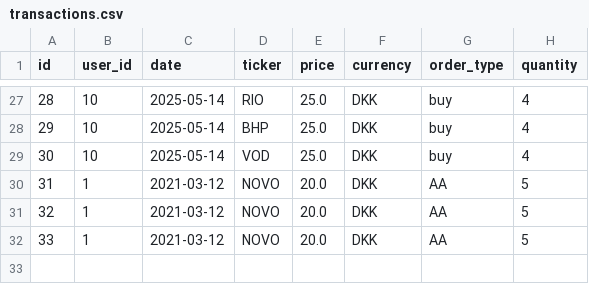
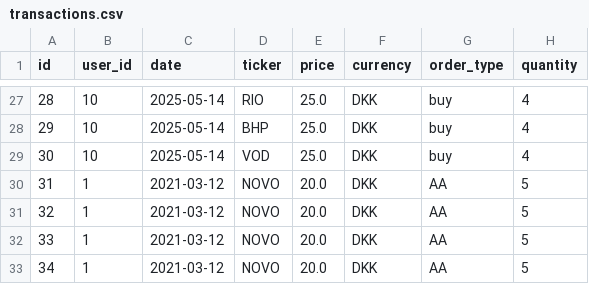
Before and after one commit to MarkusBroenager/InvesteringsKlubben, a CSV file: transactions.csv, drawn as a sheet; only a part is shown, gaps mark what is left out; the diff names each change by its address in the sheet, - before the commit and + after, or states it on an @@ line.

```diff
--- a/transactions.csv
+++ b/transactions.csv
+row 33: 34 | 1 | 2021-03-12 | NOVO | 20.0 | DKK | AA | 5
```
Also changed, not shown: 2 other files.
